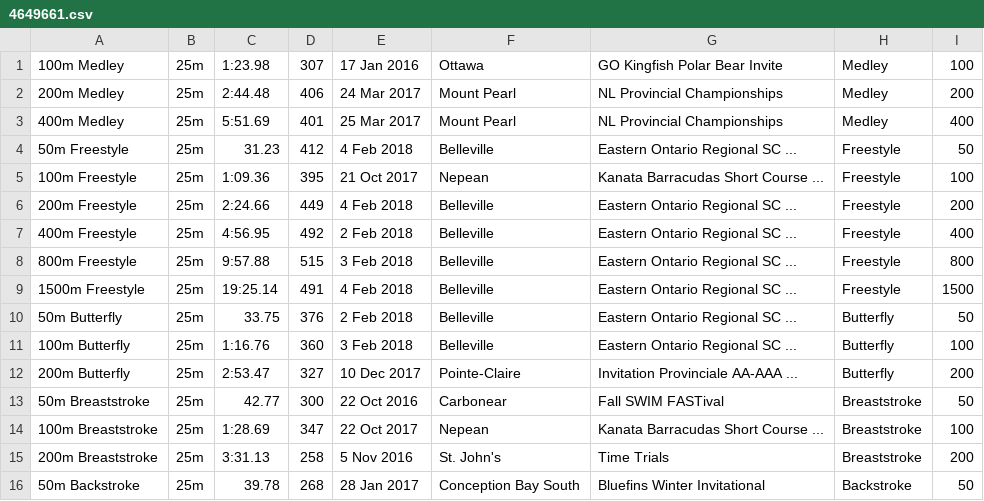
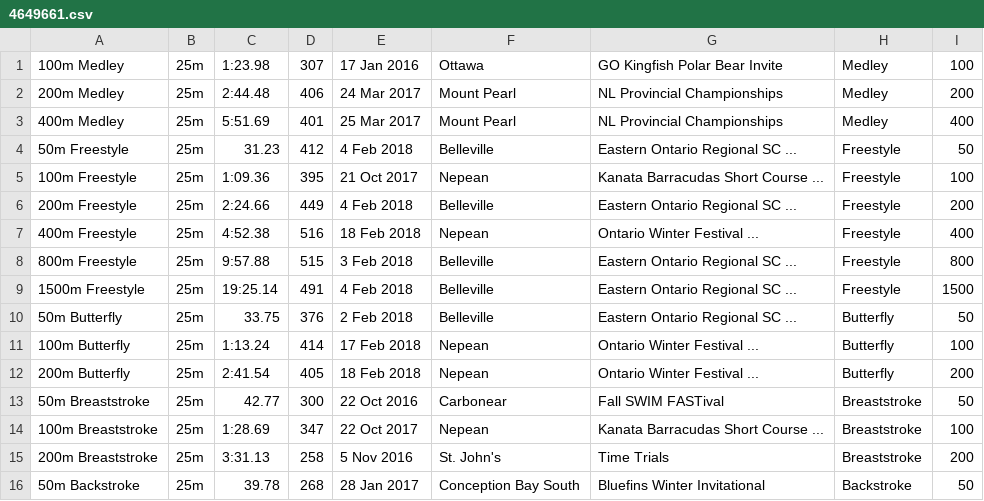
Before and after one commit to Subject2Risk/swim-report, a CSV file: swim-data/4649661.csv, drawn as a sheet; only a part is shown.

```diff
--- a/swim-data/4649661.csv
+++ b/swim-data/4649661.csv
@@ -6,3 +6,3 @@
 200m Freestyle,25m,2:24.66,449,4 Feb 2018,Belleville,Eastern Ontario Regional SC ...,Freestyle,200
-400m Freestyle,25m,4:56.95,492,2 Feb 2018,Belleville,Eastern Ontario Regional SC ...,Freestyle,400
+400m Freestyle,25m,4:52.38,516,18 Feb 2018,Nepean,Ontario Winter Festival ...,Freestyle,400
 800m Freestyle,25m,9:57.88,515,3 Feb 2018,Belleville,Eastern Ontario Regional SC ...,Freestyle,800
@@ -10,4 +10,4 @@
 50m Butterfly,25m,33.75,376,2 Feb 2018,Belleville,Eastern Ontario Regional SC ...,Butterfly,50
-100m Butterfly,25m,1:16.76,360,3 Feb 2018,Belleville,Eastern Ontario Regional SC ...,Butterfly,100
-200m Butterfly,25m,2:53.47,327,10 Dec 2017,Pointe-Claire,Invitation Provinciale AA-AAA ...,Butterfly,200
+100m Butterfly,25m,1:13.24,414,17 Feb 2018,Nepean,Ontario Winter Festival ...,Butterfly,100
+200m Butterfly,25m,2:41.54,405,18 Feb 2018,Nepean,Ontario Winter Festival ...,Butterfly,200
 50m Breaststroke,25m,42.77,300,22 Oct 2016,Carbonear,Fall SWIM FASTival,Breaststroke,50
```
Also changed, not shown: swim-data/4577718.csv, swim-data/4783789.csv, 4 other files.
